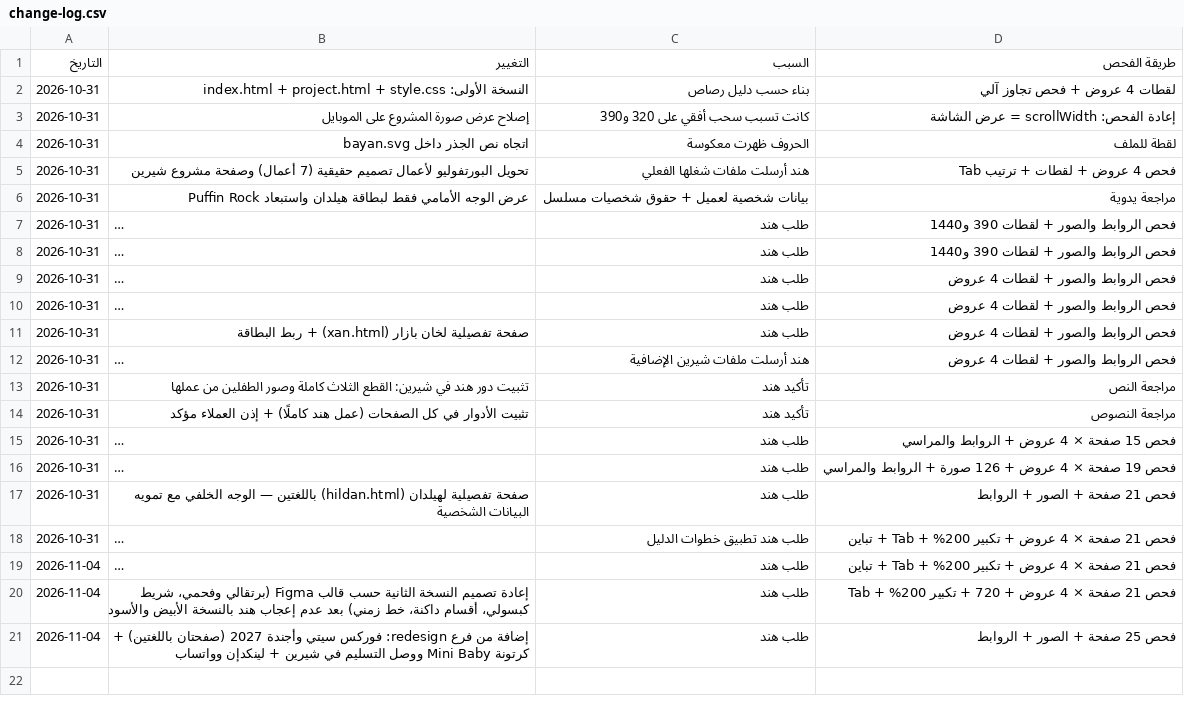
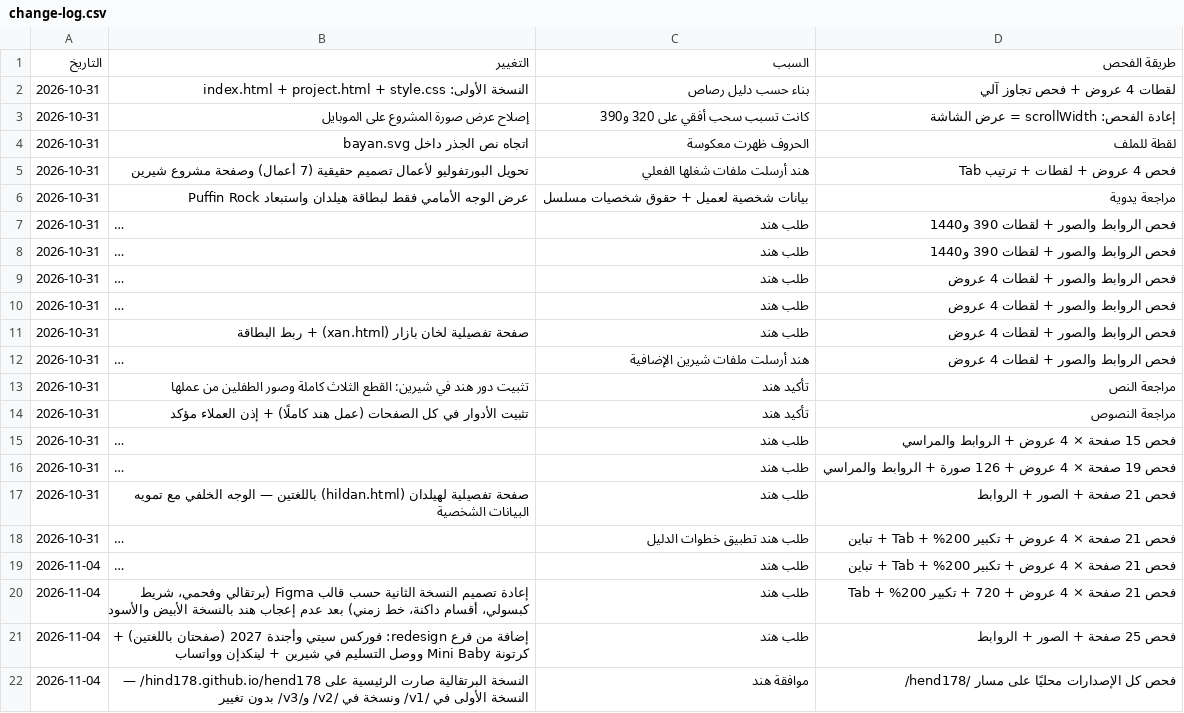
Before and after one commit to hind178/hend178, a CSV file: portfolio-v2/change-log.csv, drawn as a sheet; long unchanged cells end in ….

```diff
--- a/portfolio-v2/change-log.csv
+++ b/portfolio-v2/change-log.csv
@@ -21 +21,2 @@
 2026-11-04,إضافة من فرع redesign: فوركس سيتي وأجندة 2027 (صفحتان باللغتين) + كرتونة Mini Baby ووصل التسليم في شيرين + لينكدإن وواتساب,طلب هند,فحص 25 صفحة + الصور + الروابط
+2026-11-04,النسخة البرتقالية صارت الرئيسية على hind178.github.io/hend178/ — النسخة الأولى في /v1/ ونسخة في /v2/ و/v3/ بدون تغيير,موافقة هند,فحص كل الإصدارات محليًا على مسار /hend178/
```
Also changed, not shown: 49 other files.
